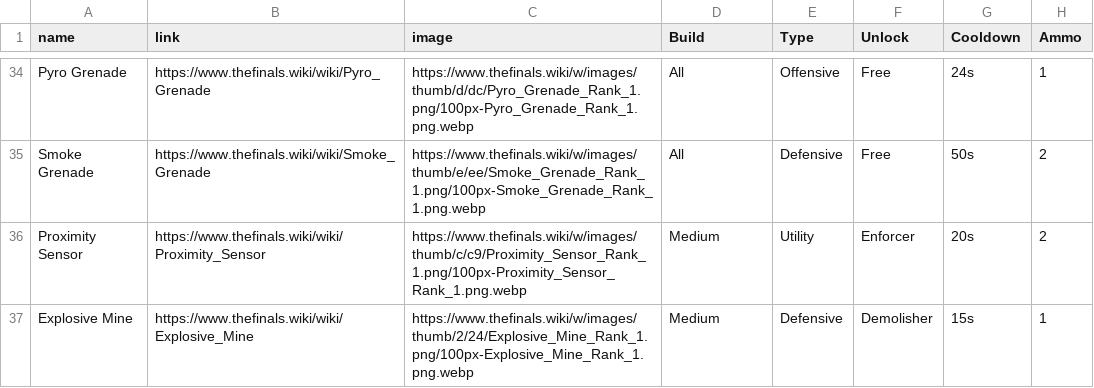
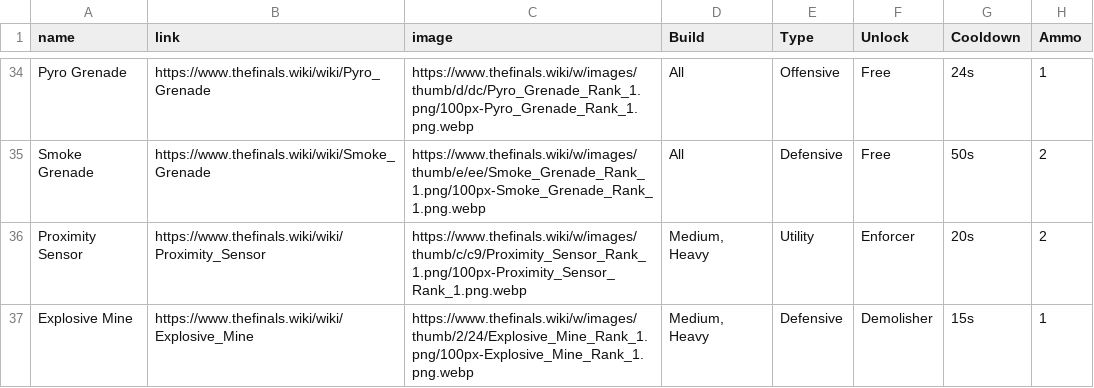
Before and after one commit to Diplom-coders2027/diploma-khakimov-da, a CSV file: src/Parser and data/Gadgets.csv, drawn as a sheet; only a part is shown, gaps mark what is left out; the diff names each change by its address in the sheet, - before the commit and + after, or states it on an @@ line.

```diff
--- a/src/Parser and data/Gadgets.csv
+++ b/src/Parser and data/Gadgets.csv
-D36:D37 (Build): Medium
+D36:D37 (Build): Medium, Heavy
```
Also changed, not shown: 1 other file.
